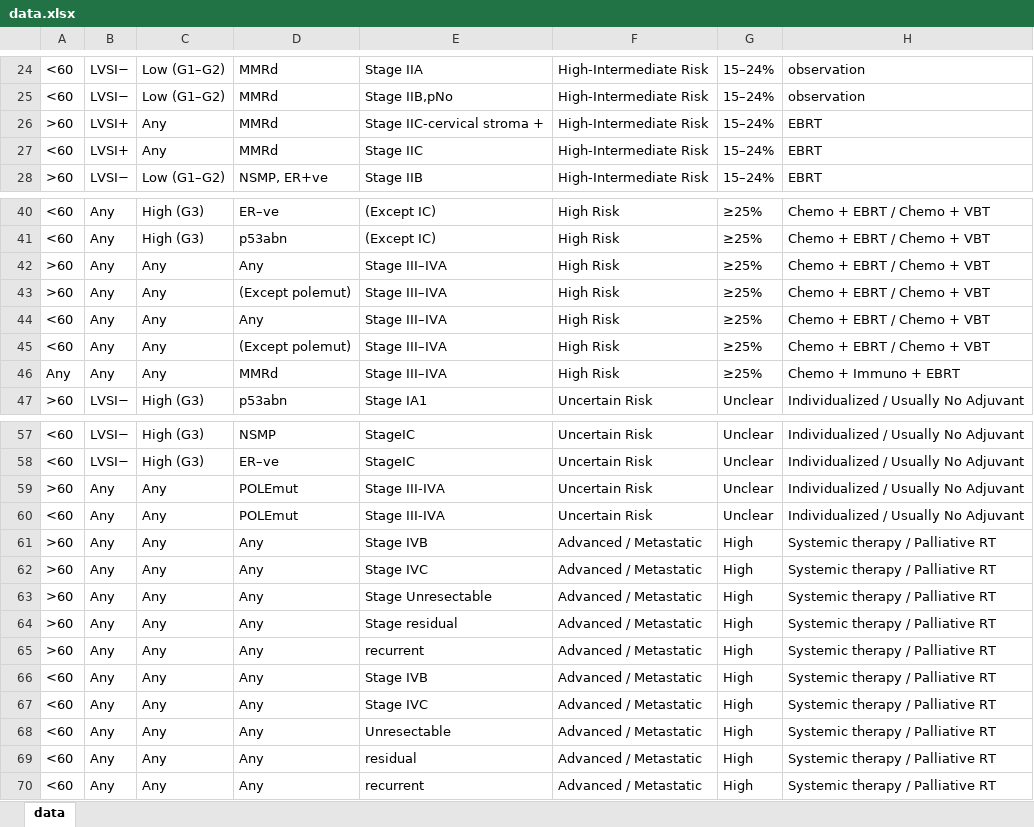
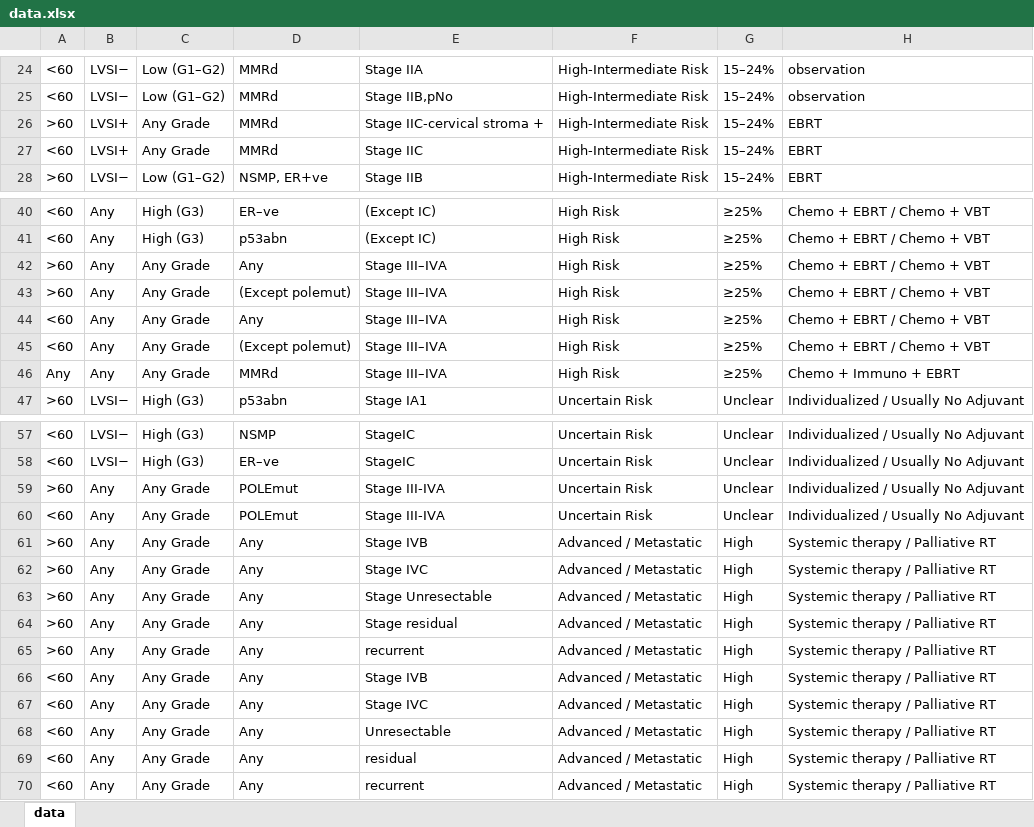
Before and after one commit to AarthiDatapro/MGHospital, an Excel workbook: assets/data.xlsx, sheet data, drawn as a sheet; only a part is shown, gaps mark what is left out; values as stored, in another font and other column widths than the file's, no borders; the diff names each change by its address in the sheet, - before the commit and + after, or states it on an @@ line.

```diff
--- a/assets/data.xlsx (sheet data)
+++ b/assets/data.xlsx (sheet data)
-C26:C27: Any
+C26:C27: Any Grade
-C42:C46: Any
+C42:C46: Any Grade
-C59:C70: Any
+C59:C70: Any Grade
```
Also changed, not shown: docs/assets/assets/data.xlsx, 2 other files.
